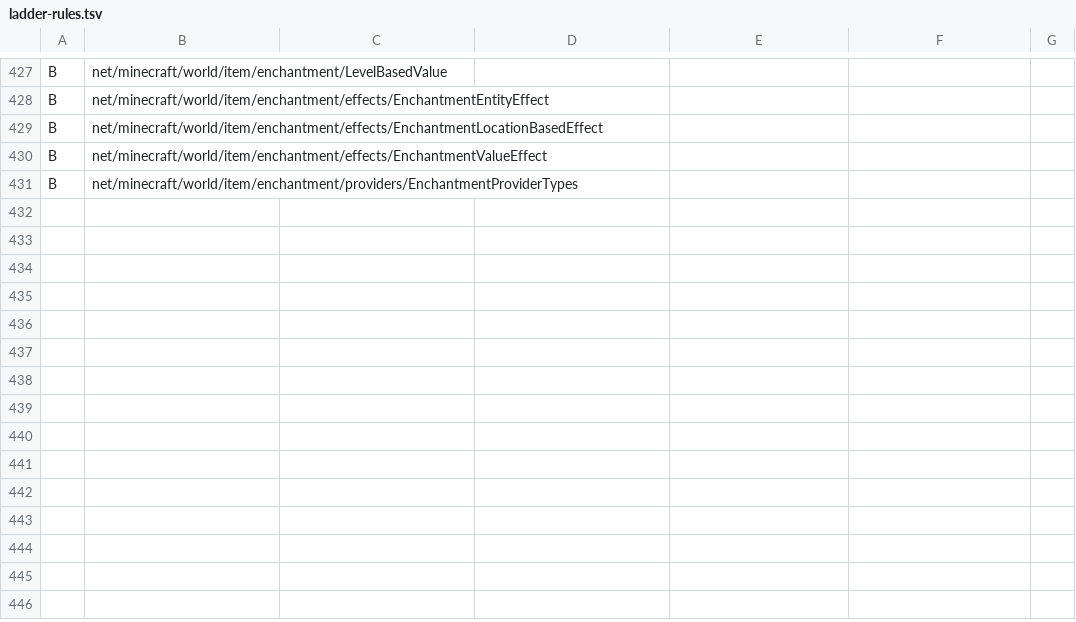
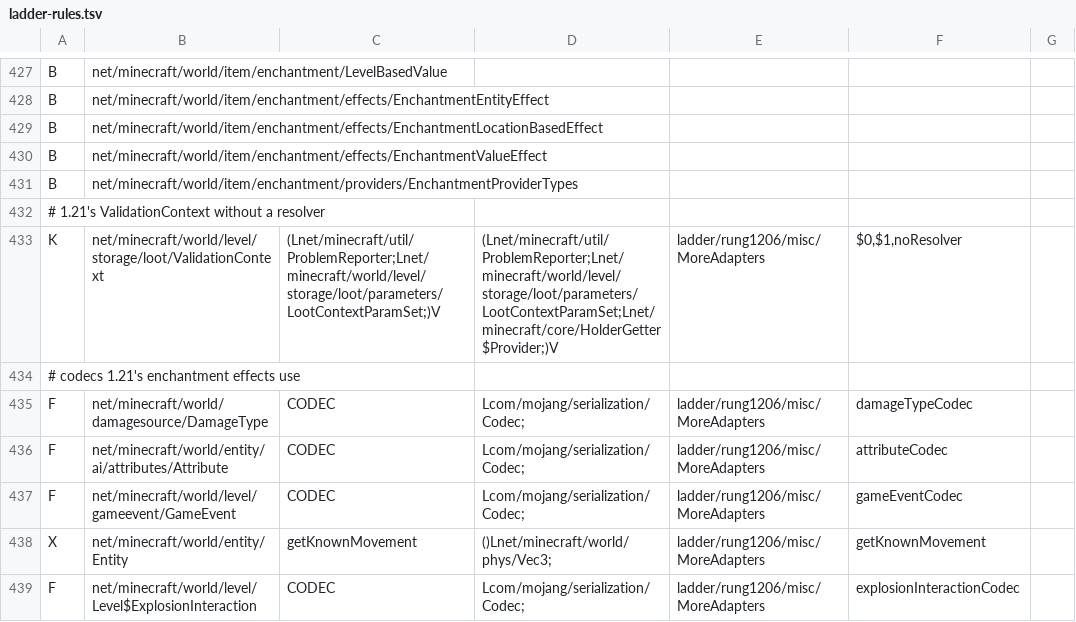
Before and after one commit to Xponer2/translator, a TSV file: adapters_1_20_6/src/main/resources/ladder-rules.tsv, drawn as a sheet; only a part is shown, gaps mark what is left out.

```diff
--- a/adapters_1_20_6/src/main/resources/ladder-rules.tsv
+++ b/adapters_1_20_6/src/main/resources/ladder-rules.tsv
@@ -431 +431,9 @@ B	net/minecraft/world/item/enchantment/effects/EnchantmentValueEffect
 B	net/minecraft/world/item/enchantment/providers/EnchantmentProviderTypes
+# 1.21's ValidationContext without a resolver
+K	net/minecraft/world/level/storage/loot/ValidationContext	(Lnet/minecraft/util/ProblemReporter;Lnet/minecraft/world/level/storage/loot/parameters/LootContextParamSet;)V	(Lnet/minecraft/util/ProblemReporter;Lnet/minecraft/world/level/storage/loot/parameters/LootContextParamSet;Lnet/minecraft/core/HolderGetter$Provider;)V	ladder/rung1206/misc/MoreAdapters	$0,$1,noResolver
+# codecs 1.21's enchantment effects use
+F	net/minecraft/world/damagesource/DamageType	CODEC	Lcom/mojang/serialization/Codec;	ladder/rung1206/misc/MoreAdapters	damageTypeCodec
+F	net/minecraft/world/entity/ai/attributes/Attribute	CODEC	Lcom/mojang/serialization/Codec;	ladder/rung1206/misc/MoreAdapters	attributeCodec
+F	net/minecraft/world/level/gameevent/GameEvent	CODEC	Lcom/mojang/serialization/Codec;	ladder/rung1206/misc/MoreAdapters	gameEventCodec
+X	net/minecraft/world/entity/Entity	getKnownMovement	()Lnet/minecraft/world/phys/Vec3;	ladder/rung1206/misc/MoreAdapters	getKnownMovement
+F	net/minecraft/world/level/Level$ExplosionInteraction	CODEC	Lcom/mojang/serialization/Codec;	ladder/rung1206/misc/MoreAdapters	explosionInteractionCodec
```
Also changed, not shown: 3 other files.
